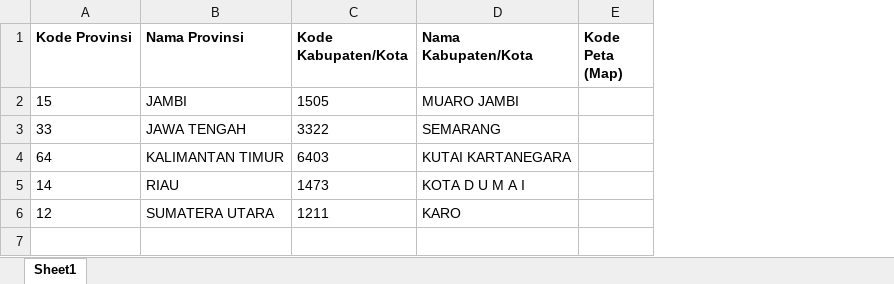
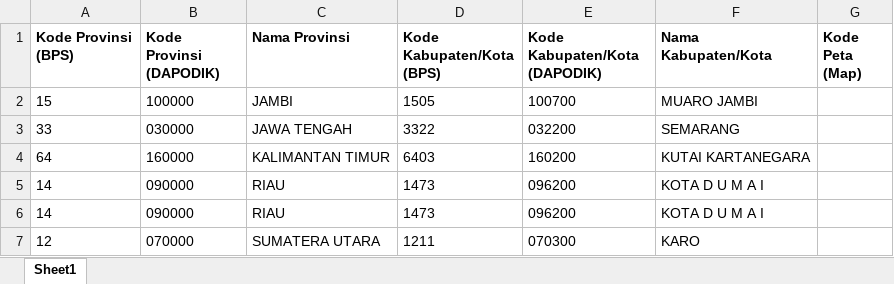
Before and after one commit to solihulhadi141213/rtgadd, an Excel workbook: _Page/Wilayah/Template-Wilayah.xlsx, sheet Sheet1, drawn as a sheet; values as stored, in another font and other column widths than the file's, no borders; addresses are those after the commit; the diff names each change by its address in the sheet, - before the commit and + after, or states it on an @@ line.

Commit message:
Update : Insert DAPODIK code in Region Page

```diff
--- a/_Page/Wilayah/Template-Wilayah.xlsx (sheet Sheet1)
+++ b/_Page/Wilayah/Template-Wilayah.xlsx (sheet Sheet1)
+column B (Kode Provinsi (DAPODIK)), rows 2-5: 100000 | 030000 | 160000 | 090000; row 7: 070000
+column E (Kode Kabupaten/Kota (DAPODIK)), rows 2-5: 100700 | 032200 | 160200 | 096200; row 7: 070300
-A1: Kode Provinsi
+A1: Kode Provinsi (BPS)
-D1: Kode Kabupaten/Kota
+D1: Kode Kabupaten/Kota (BPS)
+row 6: 14 | 090000 | RIAU | 1473 | 096200 | KOTA D U M A I
```
Also changed, not shown: 11 other files.
